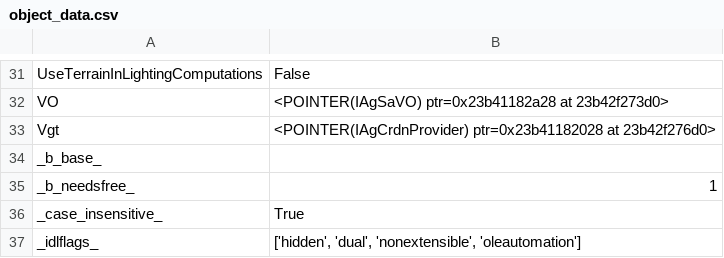
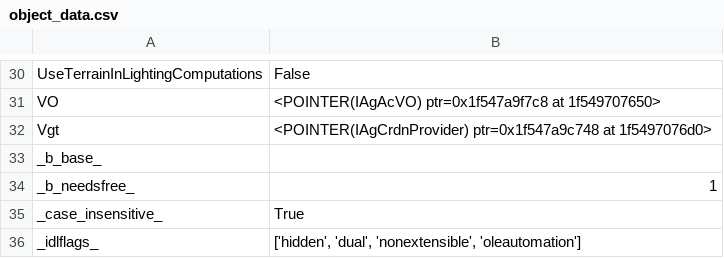
Before and after one commit to Mqhler/Astromechanics, a CSV file: object_data.csv, drawn as a sheet; only a part is shown, gaps mark what is left out; addresses are those after the commit; the diff covers the shown part only; the diff names each change by its address in the sheet, - before the commit and + after, or states it on an @@ line.

```diff
--- a/object_data.csv
+++ b/object_data.csv
-B31: <POINTER(IAgSaVO) ptr=0x23b41182a28 at 23b42f273d0>
+B31: <POINTER(IAgAcVO) ptr=0x1f547a9f7c8 at 1f549707650>
-B32: <POINTER(IAgCrdnProvider) ptr=0x23b41182028 at 23b42f276d0>
+B32: <POINTER(IAgCrdnProvider) ptr=0x1f547a9c748 at 1f5497076d0>
```
Also changed, not shown: 6 added rows, 7 removed rows and 18 edited cells elsewhere in this file.
